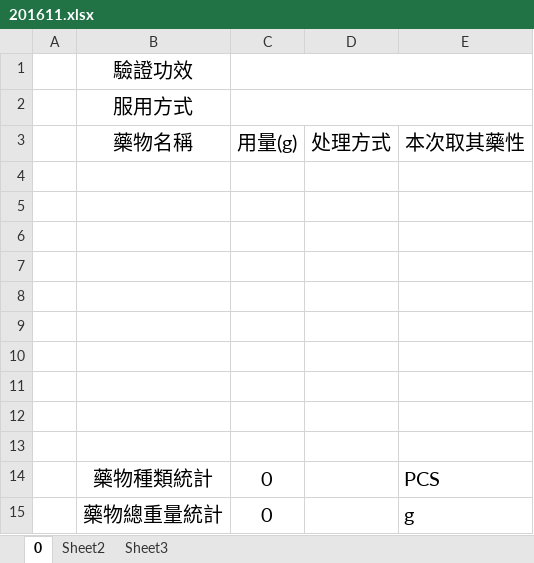
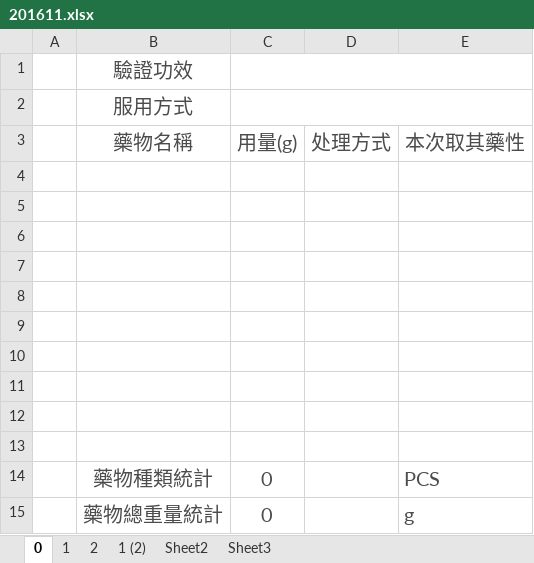
Before and after one commit to mqhzha/M, an Excel workbook: 用藥記錄/2016/201611.xlsx, sheet 0, drawn as a sheet; values as stored, in another font and other column widths than the file's, no borders; the diff names each change by its address in the sheet, - before the commit and + after, or states it on an @@ line.

```diff
--- a/用藥記錄/2016/201611.xlsx (sheet 0)
+++ b/用藥記錄/2016/201611.xlsx (sheet 0)
+sheet tab: 1
+sheet tab: 2
+sheet tab: 1 (2)
-B1:B2 text colour: black
+B1:B2 text colour: #4C4C4C
-B3:E3 text colour: black
+B3:E3 text colour: #4C4C4C
-B14:C15 text colour: black
+B14:C15 text colour: #4C4C4C
-E14:E15 text colour: black
+E14:E15 text colour: #4C4C4C
```
Also changed, not shown: 1 other file.
